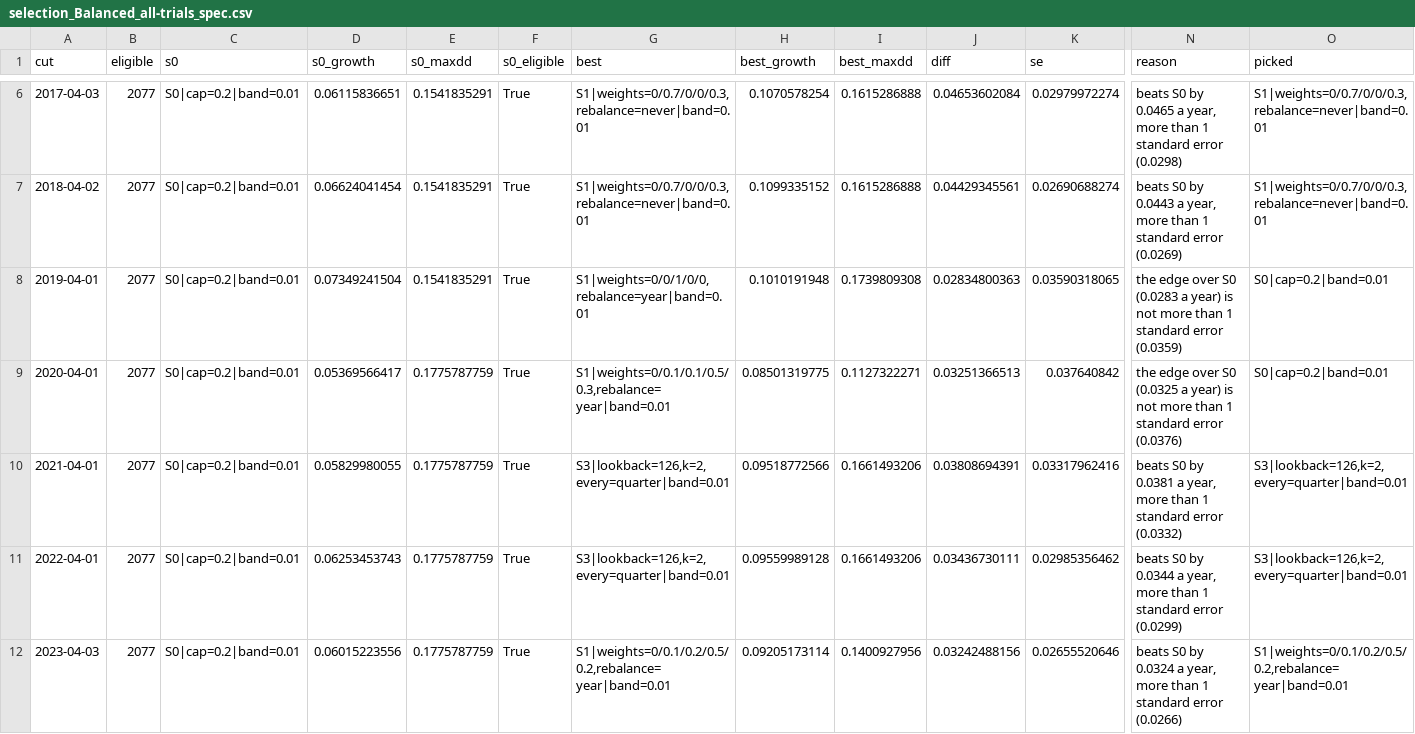
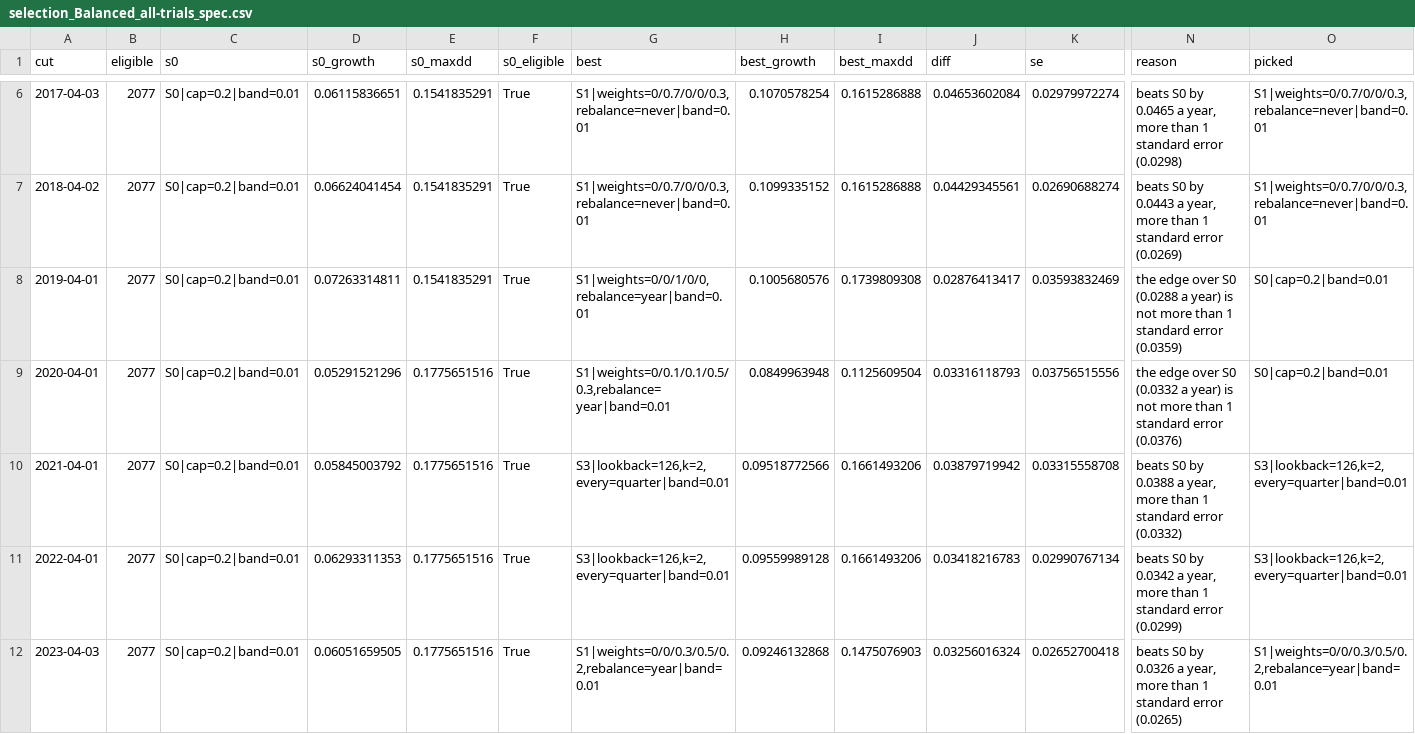
Before and after one commit to fbivinay/Intelligent_Investment, a CSV file: research/out/selection_Balanced_all-trials_spec.csv, drawn as a sheet; only a part is shown, gaps mark what is left out; the diff names each change by its address in the sheet, - before the commit and + after, or states it on an @@ line.

```diff
--- a/research/out/selection_Balanced_all-trials_spec.csv
+++ b/research/out/selection_Balanced_all-trials_spec.csv
-D8 (s0_growth): 0.07349241504
+D8 (s0_growth): 0.07263314811
-H8 (best_growth): 0.1010191948
+H8 (best_growth): 0.1005680576
-J8 (diff): 0.02834800363
+J8 (diff): 0.02876413417
-K8 (se): 0.03590318065
+K8 (se): 0.03593832469
-N8 (reason): …over S0 (0.0283 a year)…
+N8 (reason): …over S0 (0.0288 a year)…
-D9 (s0_growth): 0.05369566417
+D9 (s0_growth): 0.05291521296
-E9:E12 (s0_maxdd): 0.1775787759
+E9:E12 (s0_maxdd): 0.1775651516
-H9 (best_growth): 0.08501319775
+H9 (best_growth): 0.0849963948
-I9 (best_maxdd): 0.1127322271
+I9 (best_maxdd): 0.1125609504
-J9 (diff): 0.03251366513
+J9 (diff): 0.03316118793
-K9 (se): 0.037640842
+K9 (se): 0.03756515556
-N9 (reason): …over S0 (0.0325 a year)…
+N9 (reason): …over S0 (0.0332 a year)…
-D10 (s0_growth): 0.05829980055
+D10 (s0_growth): 0.05845003792
-J10 (diff): 0.03808694391
+J10 (diff): 0.03879719942
-K10 (se): 0.03317962416
+K10 (se): 0.03315558708
-N10 (reason): …S0 by 0.0381 a year,…
+N10 (reason): …S0 by 0.0388 a year,…
-D11 (s0_growth): 0.06253453743
+D11 (s0_growth): 0.06293311353
-J11 (diff): 0.03436730111
+J11 (diff): 0.03418216783
-K11 (se): 0.02985356462
+K11 (se): 0.02990767134
-N11 (reason): …S0 by 0.0344 a year,…
+N11 (reason): …S0 by 0.0342 a year,…
-D12 (s0_growth): 0.06015223556
+D12 (s0_growth): 0.06051659505
-G12 (best): S1|weights=0/0.1/0.2/0.5/0.2,rebalance=year|band=0.01
+G12 (best): S1|weights=0/0/0.3/0.5/0.2,rebalance=year|band=0.01
-H12 (best_growth): 0.09205173114
+H12 (best_growth): 0.09246132868
-I12 (best_maxdd): 0.1400927956
+I12 (best_maxdd): 0.1475076903
-J12 (diff): 0.03242488156
+J12 (diff): 0.03256016324
-K12 (se): 0.02655520646
+K12 (se): 0.02652700418
-N12 (reason): …S0 by 0.0324 a year, more than 1 standard error (0.0266)
+N12 (reason): …S0 by 0.0326 a year, more than 1 standard error (0.0265)
-O12 (picked): S1|weights=0/0.1/0.2/0.5/0.2,rebalance=year|band=0.01
+O12 (picked): S1|weights=0/0/0.3/0.5/0.2,rebalance=year|band=0.01
```
Also changed, not shown: research/out/selection_Aggressive_all-trials_deflated.csv, research/out/selection_Balanced_all-trials_deflated.csv, 13 other files.
